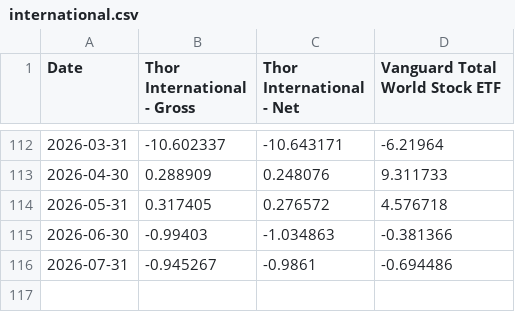
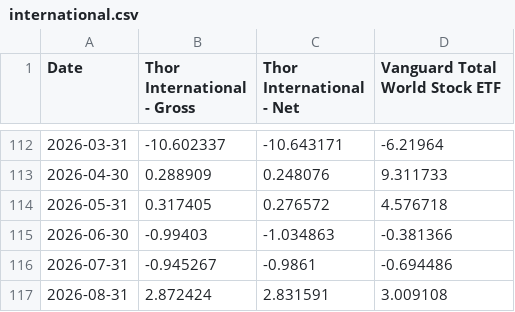
Before and after one commit to bradleyroth1688/thorft-new, a CSV file: data/performance/international.csv, drawn as a sheet; only a part is shown, gaps mark what is left out; the diff names each change by its address in the sheet, - before the commit and + after, or states it on an @@ line.

```diff
--- a/data/performance/international.csv
+++ b/data/performance/international.csv
+row 117: 2026-08-31 | 2.872424 | 2.831591 | 3.009108
```
Also changed, not shown: data/performance/low-volatility-sdq.csv, data/performance/sector-100.csv, 6 other files.
